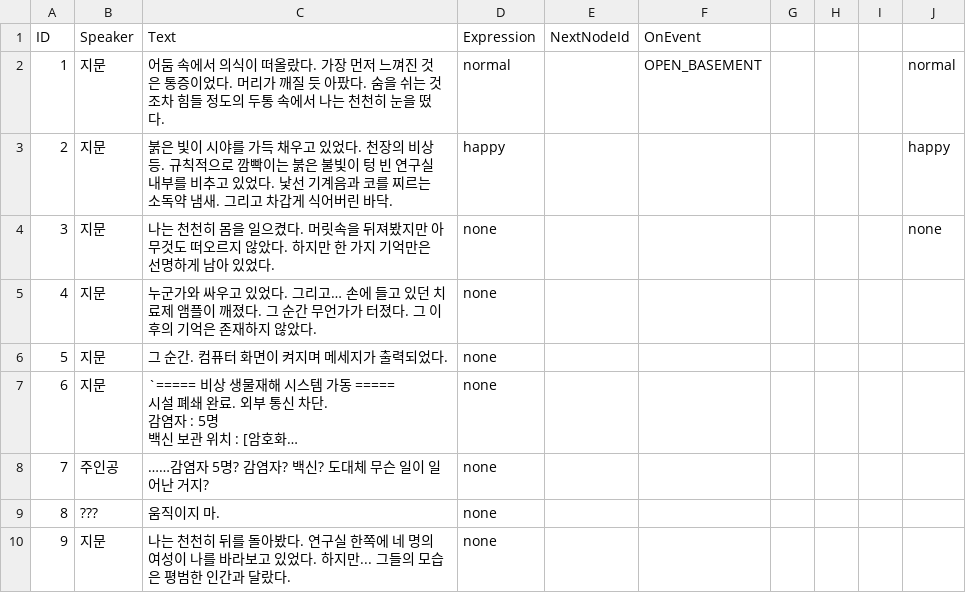
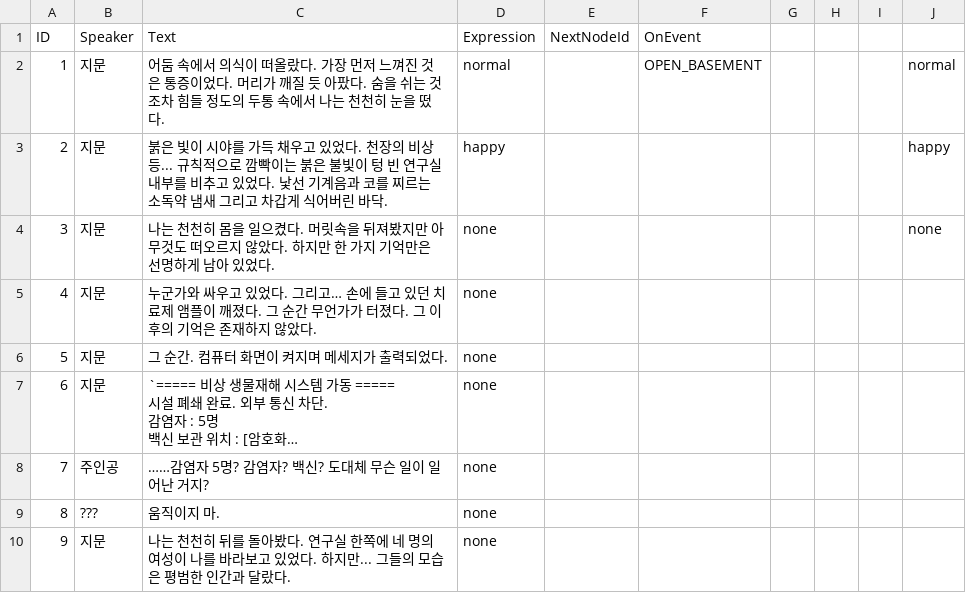
Before and after one commit to astelluna/ANIMALAB, a CSV file: Assets/Resources/StoryData/CSV/Node.csv, drawn as a sheet; only a part is shown; long unchanged cells end in ….

```diff
--- a/Assets/Resources/StoryData/CSV/Node.csv
+++ b/Assets/Resources/StoryData/CSV/Node.csv
@@ -2,3 +2,3 @@ ID,Speaker,Text,Expression,NextNodeId,OnEvent,,,,
 1,지문,어둠 속에서 의식이 떠올랐다. 가장 먼저 느껴진 것은 통증이었다. 머리가 깨질 듯 아팠다. 숨을 쉬는 것조차 힘들 정도의 두통 속에서 나는 천천히 눈을 떴다. ,normal,,OPEN_BASEMENT,,,,normal
-2,지문,붉은 빛이 시야를 가득 채우고 있었다. 천장의 비상등. 규칙적으로 깜빡이는 붉은 불빛이 텅 빈 연구실 내부를 비추고 있었다. 낯선 기계음과 코를 찌르는 소독약 냄새. 그리고 차갑게 식어버린 바닥. ,happy,,,,,,happy
+2,지문,붉은 빛이 시야를 가득 채우고 있었다. 천장의 비상등... 규칙적으로 깜빡이는 붉은 불빛이 텅 빈 연구실 내부를 비추고 있었다. 낯선 기계음과 코를 찌르는 소독약 냄새 그리고 차갑게 식어버린 바닥. ,happy,,,,,,happy
 3,지문,나는 천천히 몸을 일으켰다. 머릿속을 뒤져봤지만 아무것도 떠오르지 않았다. 하지만 한 가지 기억만은 선명하게 남아 있었다. ,none,,,,,,none
```
Also changed, not shown: 26 other files.
